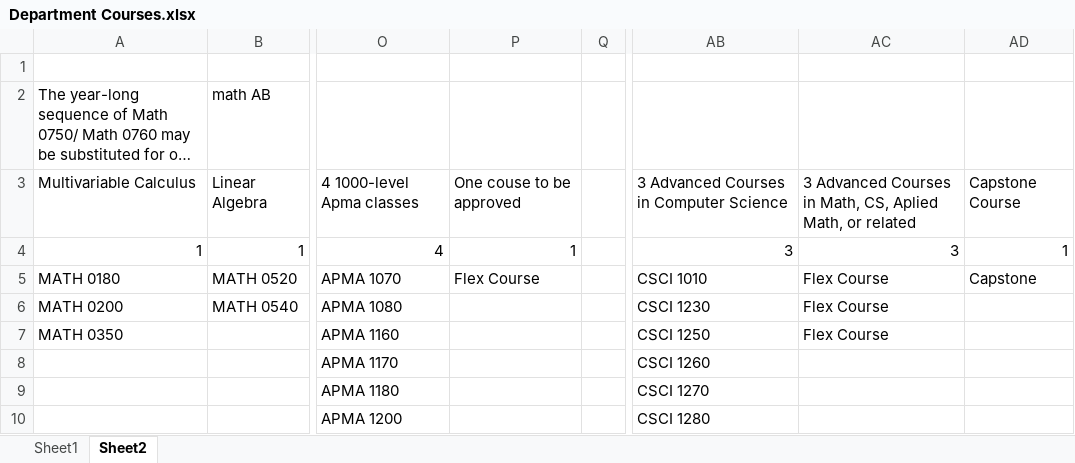
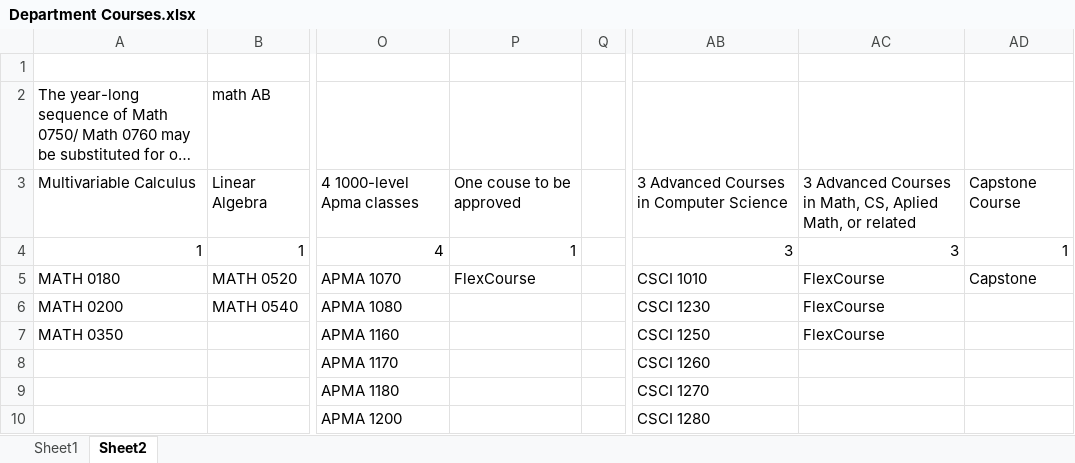
Before and after one commit to RichardHHill/course_planner, an Excel workbook: data/provided/Department Courses.xlsx, sheet Sheet2, drawn as a sheet; only a part is shown, gaps mark what is left out; long unchanged cells end in …; values as stored, in another font and other column widths than the file's, no borders; the diff names each change by its address in the sheet, - before the commit and + after, or states it on an @@ line.

```diff
--- a/data/provided/Department Courses.xlsx (sheet Sheet2)
+++ b/data/provided/Department Courses.xlsx (sheet Sheet2)
-P5: Flex Course
+P5: FlexCourse
-AC5:AC7: Flex Course
+AC5:AC7: FlexCourse
```
Also changed, not shown: 5 other files.
